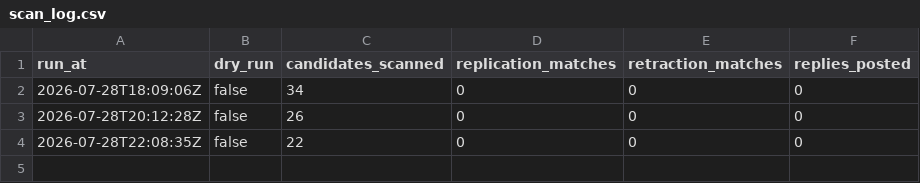
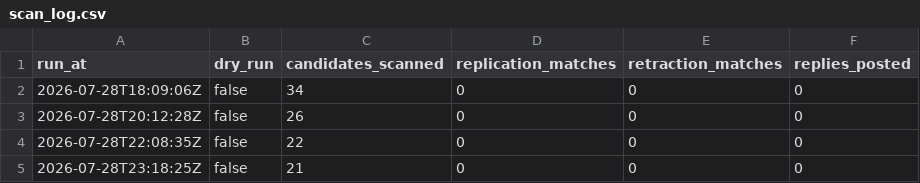
Before and after one commit to LukasRoeseler/replicationbot, a CSV file: scan_log.csv, drawn as a sheet; the diff names each change by its address in the sheet, - before the commit and + after, or states it on an @@ line.

```diff
--- a/scan_log.csv
+++ b/scan_log.csv
+row 5: 2026-07-28T23:18:25Z | false | 21 | 0 | 0 | 0
```
